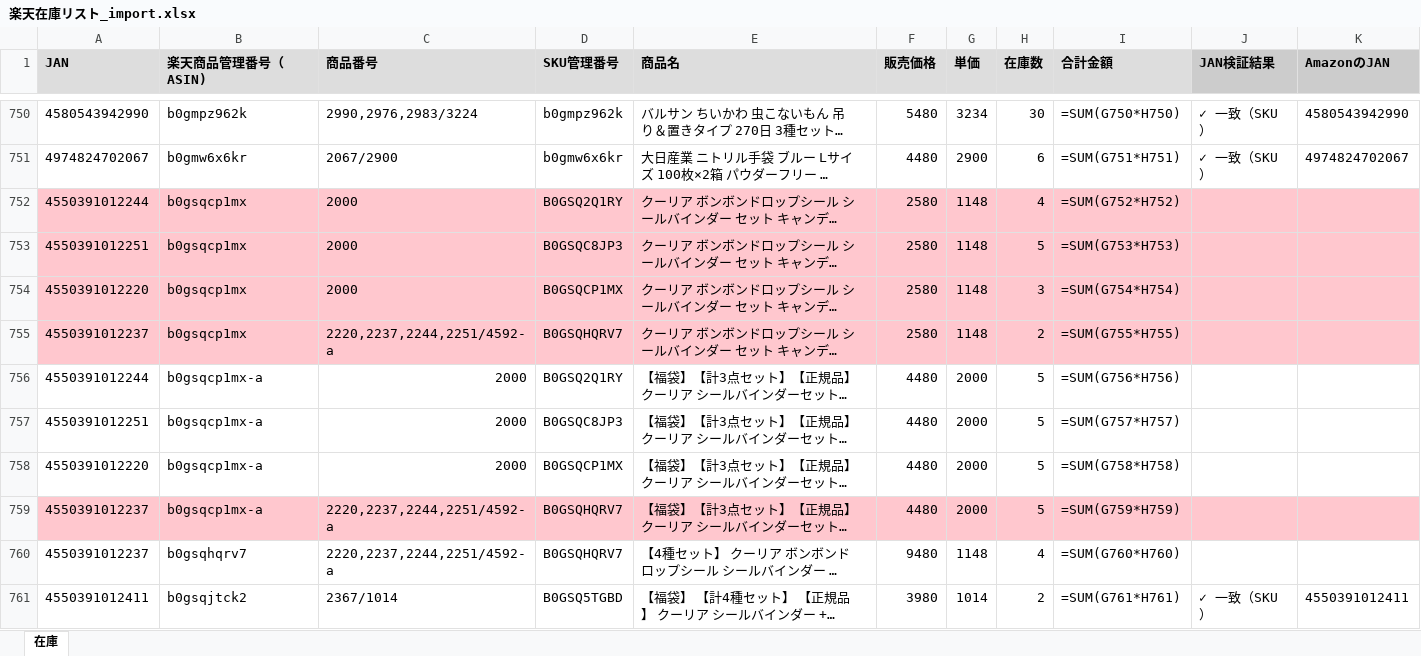
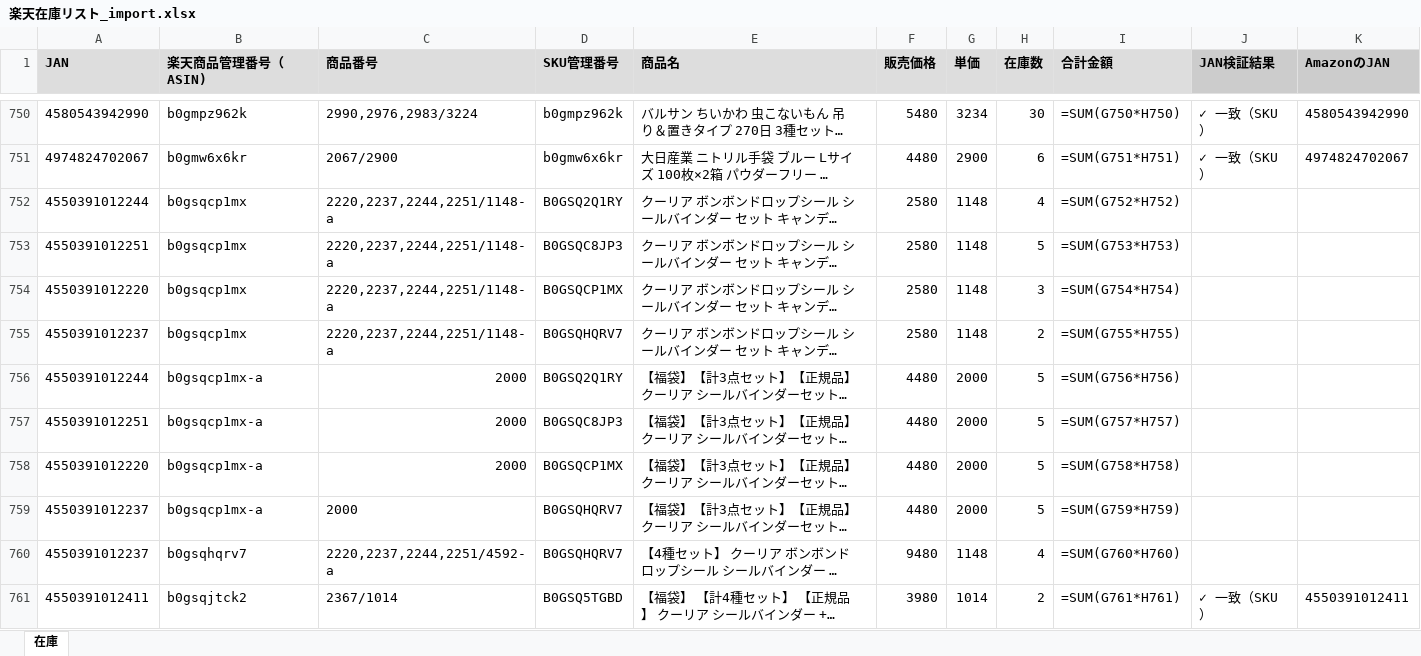
Before and after one commit to houzyou777-creator/inventory-management, an Excel workbook: MomijiStore_OS/01_InventoryManagement/SourceData/Import/楽天在庫リスト_import.xlsx, sheet 在庫, drawn as a sheet; only a part is shown, gaps mark what is left out; long unchanged cells end in …; values as stored, in another font and other column widths than the file's, no borders; formulas without a stored value are shown as written; the diff names each change by its address in the sheet, - before the commit and + after, or states it on an @@ line.

```diff
--- a/MomijiStore_OS/01_InventoryManagement/SourceData/Import/楽天在庫リスト_import.xlsx (sheet 在庫)
+++ b/MomijiStore_OS/01_InventoryManagement/SourceData/Import/楽天在庫リスト_import.xlsx (sheet 在庫)
-A752:K755 fill: #FFC7CE
+A752:K755 fill: none
-C752:C754 (商品番号): 2000
+C752:C754 (商品番号): 2220,2237,2244,2251/1148-a
-C755 (商品番号): 2220,2237,2244,2251/4592-a
+C755 (商品番号): 2220,2237,2244,2251/1148-a
-A759:K759 fill: #FFC7CE
+A759:K759 fill: none
-C759 (商品番号): 2220,2237,2244,2251/4592-a
+C759 (商品番号): 2000
```
